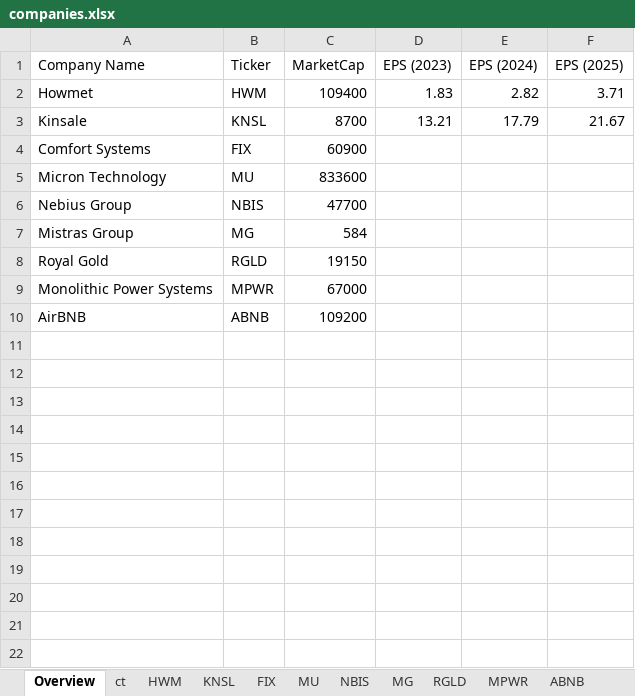
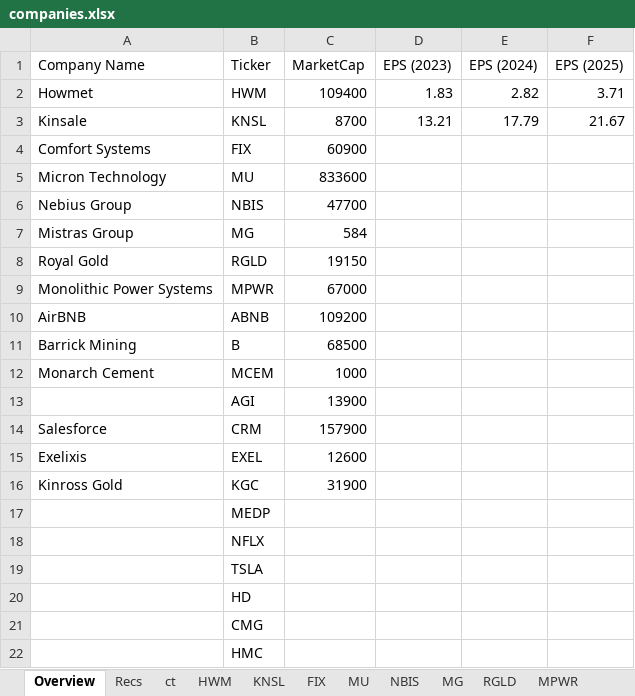
Before and after one commit to kyzelmozal/Project-Magnolia, an Excel workbook: data/companies.xlsx, sheet Overview, drawn as a sheet; values as stored, in another font and other column widths than the file's, no borders; the diff names each change by its address in the sheet, - before the commit and + after, or states it on an @@ line.

```diff
--- a/data/companies.xlsx (sheet Overview)
+++ b/data/companies.xlsx (sheet Overview)
+sheet tab: Recs
+row 11: Barrick Mining | B | 68500
+row 12: Monarch Cement | MCEM | 1000
+row 13:  | AGI | 13900
+row 14: Salesforce | CRM | 157900
+row 15: Exelixis | EXEL | 12600
+row 16: Kinross Gold | KGC | 31900
+row 17:  | MEDP
+row 18:  | NFLX
+row 19:  | TSLA
+row 20:  | HD
+row 21:  | CMG
+row 22:  | HMC
```
Also changed, not shown: sheet MG, other sheet tabs, 11 other files.
